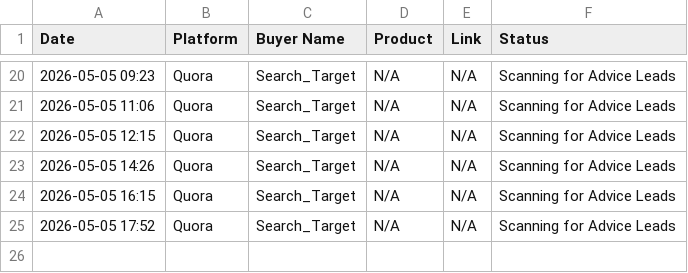
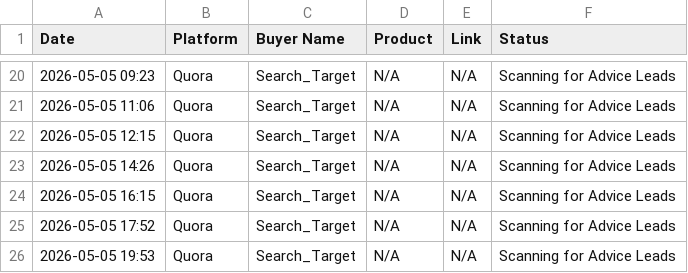
Before and after one commit to ismailking515/sales-ai-empire, a CSV file: daily_sales.csv, drawn as a sheet; only a part is shown, gaps mark what is left out; the diff names each change by its address in the sheet, - before the commit and + after, or states it on an @@ line.

Commit message:
Logged Expert Lead

```diff
--- a/daily_sales.csv
+++ b/daily_sales.csv
+row 26: 2026-05-05 19:53 | Quora | Search_Target | N/A | N/A | Scanning for Advice Leads
```
